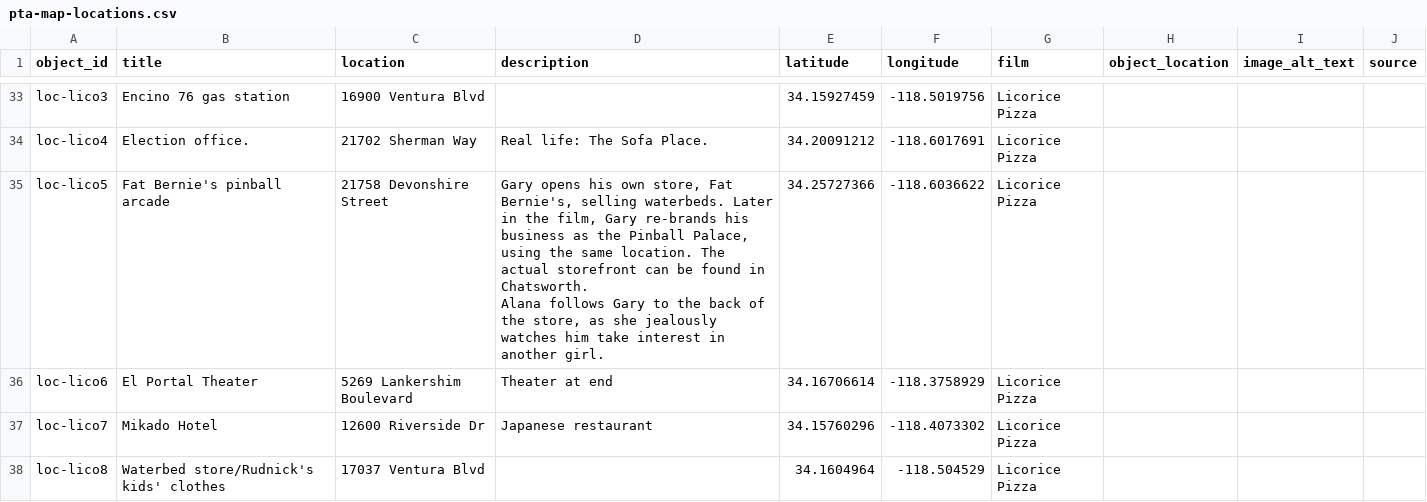
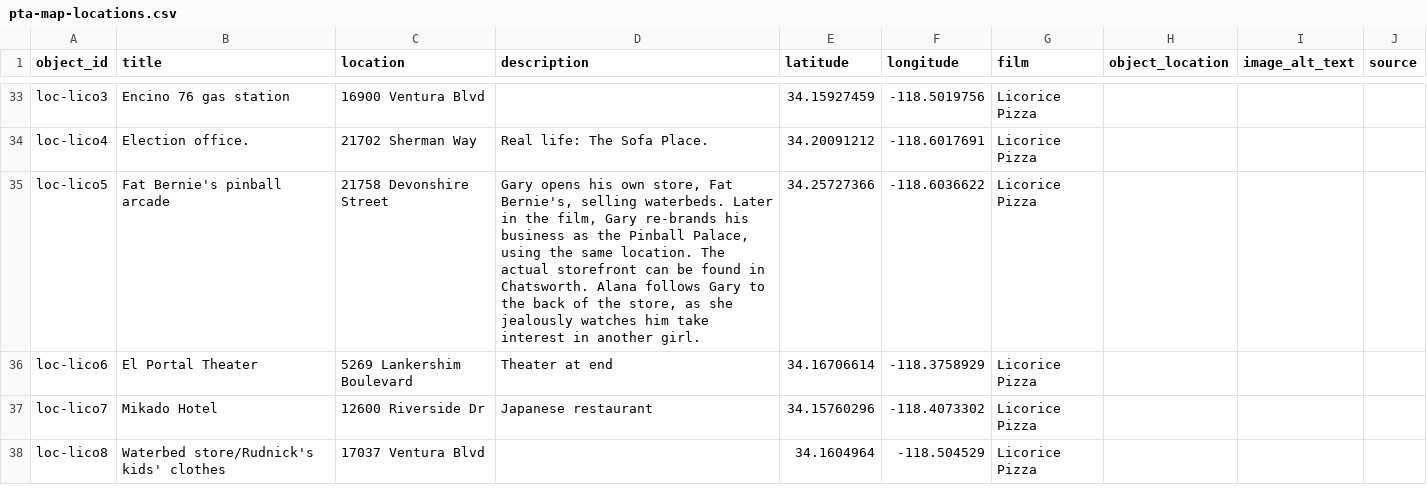
Before and after one commit to digbmc/pt-annotated, a CSV file: _data/pta-map-locations.csv, drawn as a sheet; only a part is shown, gaps mark what is left out; the diff covers the shown part only.

Commit message:
fix encoding errors in map metadata

```diff
--- a/_data/pta-map-locations.csv
+++ b/_data/pta-map-locations.csv
@@ -34,4 +34,3 @@ loc-lico3,Encino 76 gas station,16900 Ventura Blvd,,34.15927459,-118.5019756,Lic
 loc-lico4,Election office. ,21702 Sherman Way,Real life: The Sofa Place.,34.20091212,-118.6017691,Licorice Pizza,,,
-loc-lico5,Fat Bernie's pinball arcade,21758 Devonshire Street,"Gary opens his own store, Fat Bernie's, selling waterbeds. Later in the film, Gary re-brands his business as the Pinball Palace, using the same location. The actual storefront can be found in Chatsworth.
-Alana follows Gary to the back of the store, as she jealously watches him take interest in another girl.",34.25727366,-118.6036622,Licorice Pizza,,,
+loc-lico5,Fat Bernie's pinball arcade,21758 Devonshire Street,"Gary opens his own store, Fat Bernie's, selling waterbeds. Later in the film, Gary re-brands his business as the Pinball Palace, using the same location. The actual storefront can be found in Chatsworth. Alana follows Gary to the back of the store, as she jealously watches him take interest in another girl.",34.25727366,-118.6036622,Licorice Pizza,,,
 loc-lico6,El Portal Theater,5269 Lankershim Boulevard,Theater at end,34.16706614,-118.3758929,Licorice Pizza,,,
```
Also changed, not shown: 2 edited cells elsewhere in this file.
